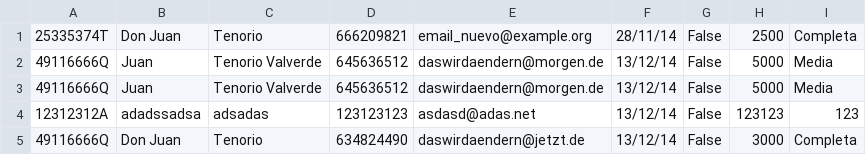
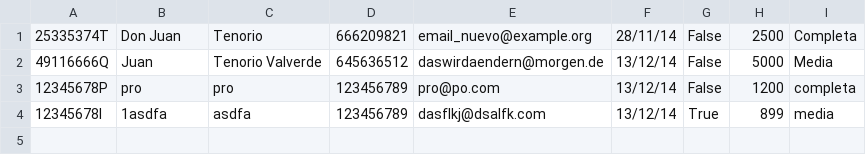
Before and after one commit to parraesp/Proyecto, a CSV file: src/files/profesores.csv, drawn as a sheet.

```diff
--- a/src/files/profesores.csv
+++ b/src/files/profesores.csv
@@ -2,4 +2,3 @@
 49116666Q	Juan	Tenorio Valverde	645636512	daswirdaendern@morgen.de	13/12/14	False	5000	Media
-49116666Q	Juan	Tenorio Valverde	645636512	daswirdaendern@morgen.de	13/12/14	False	5000	Media
-12312312A	adadssadsa	adsadas	123123123	asdasd@adas.net	13/12/14	False	123123	123
-49116666Q	Don Juan	Tenorio	634824490	daswirdaendern@jetzt.de	13/12/14	False	3000	Completa
+12345678P	pro	pro	123456789	pro@po.com	13/12/14	False	1200	completa
+12345678I	1asdfa	asdfa	123456789	dasflkj@dsalfk.com	13/12/14	True	899	media
```
Also changed, not shown: 4 other files.
